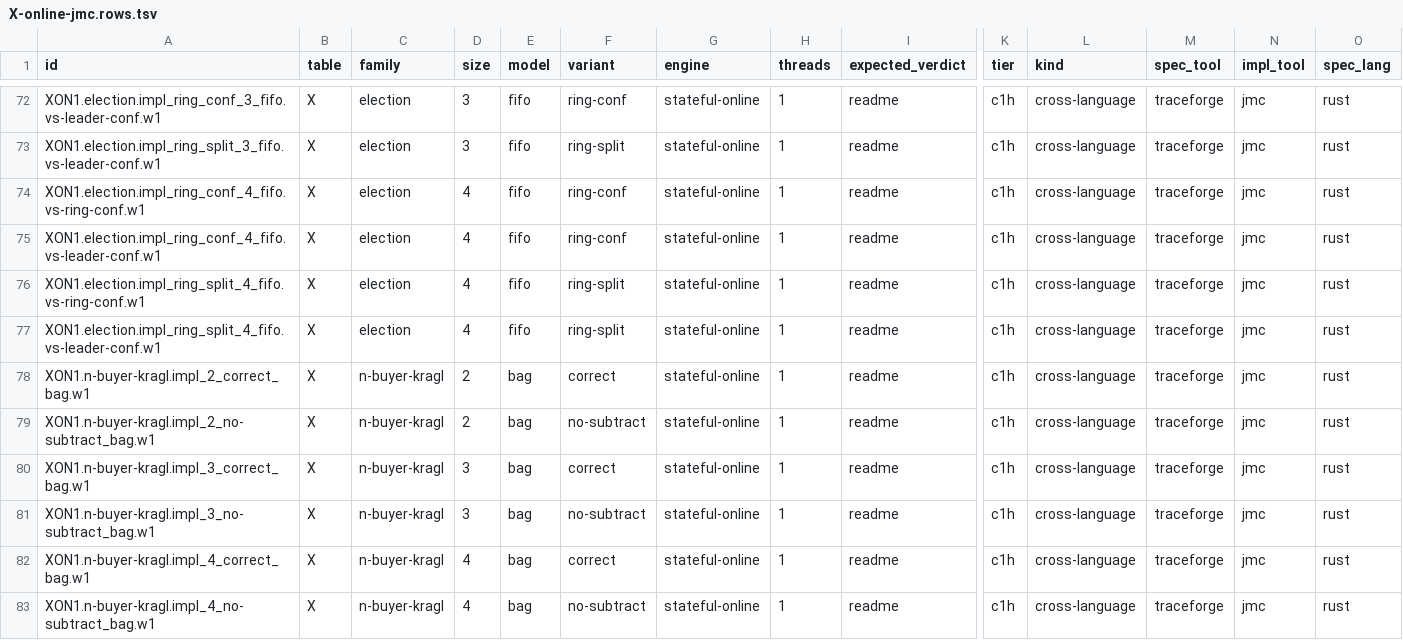
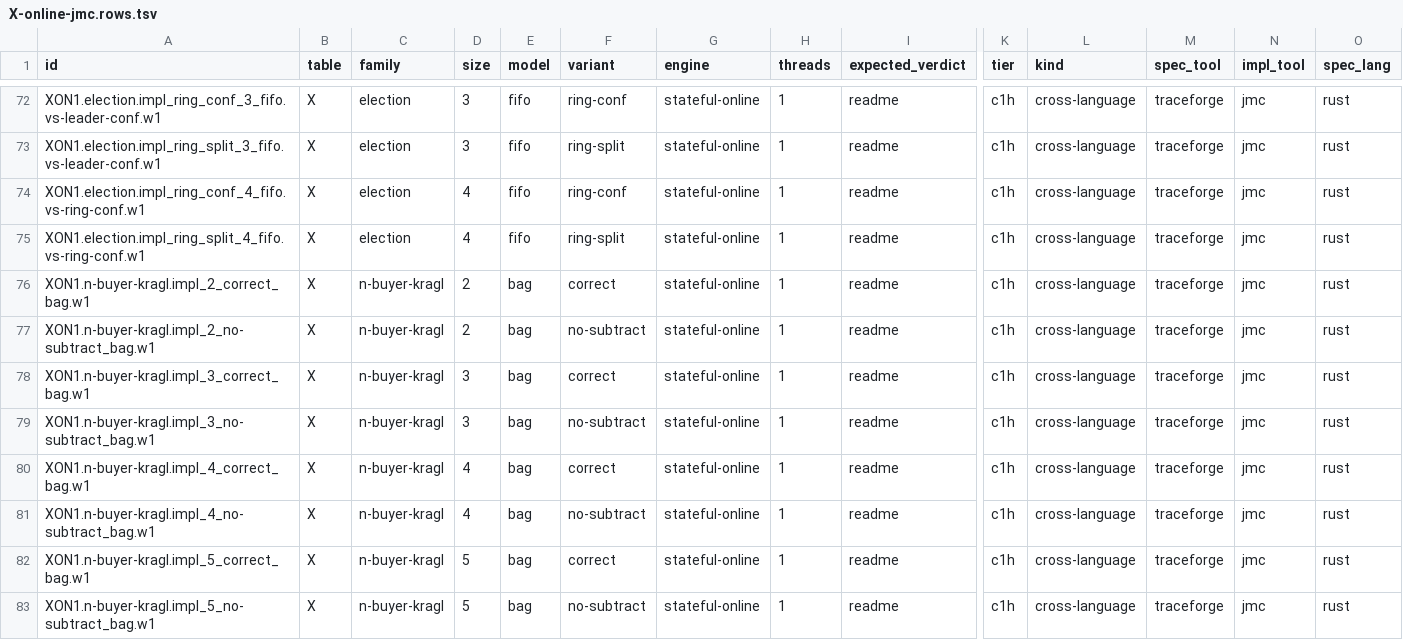
Before and after one commit to joulook/daavar, a TSV file: cluster/campaign/phase1/X-online-jmc.rows.tsv, drawn as a sheet; only a part is shown, gaps mark what is left out; the shorter side is filled out with more unchanged rows; rows hold the shown columns only; the diff names each change by its address in the sheet, - before the commit and + after, or states it on an @@ line.

```diff
--- a/cluster/campaign/phase1/X-online-jmc.rows.tsv
+++ b/cluster/campaign/phase1/X-online-jmc.rows.tsv
-row 75: XON1.election.impl_ring_conf_4_fifo.vs-leader-conf.w1 | X | election | 4 | fifo | ring-conf | stateful-online | 1 | readme | c1h | cross-language | traceforge | jmc | rust
-row 77: XON1.election.impl_ring_split_4_fifo.vs-leader-conf.w1 | X | election | 4 | fifo | ring-split | stateful-online | 1 | readme | c1h | cross-language | traceforge | jmc | rust
```
Also changed, not shown: cluster/campaign/phase1/X-join.rows.tsv, cluster/campaign/phase1/X-online-tf.rows.tsv, 8 other files.
